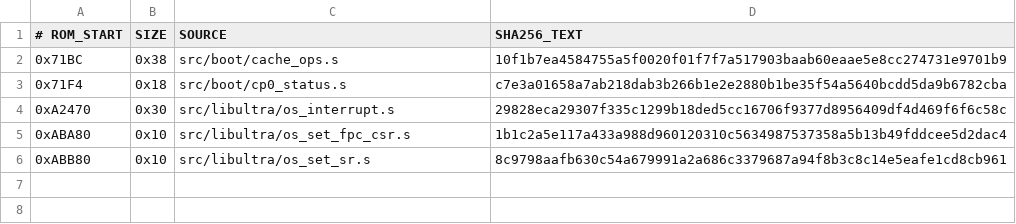
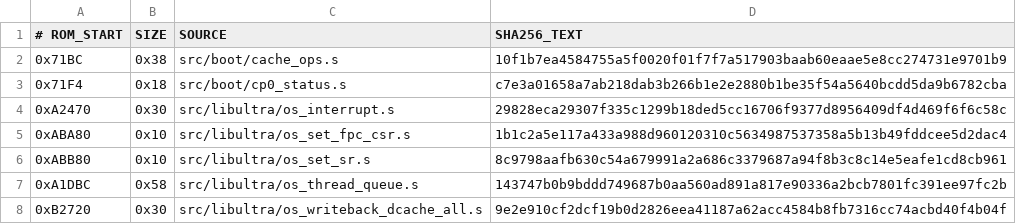
Before and after one commit to TheGh0stShip/BattleTanx, a TSV file: config/us/matching_asm_units.tsv, drawn as a sheet.

```diff
--- a/config/us/matching_asm_units.tsv
+++ b/config/us/matching_asm_units.tsv
@@ -6 +6,3 @@
 0xABB80	0x10	src/libultra/os_set_sr.s	8c9798aafb630c54a679991a2a686c3379687a94f8b3c8c14e5eafe1cd8cb961
+0xA1DBC	0x58	src/libultra/os_thread_queue.s	143747b0b9bddd749687b0aa560ad891a817e90336a2bcb7801fc391ee97fc2b
+0xB2720	0x30	src/libultra/os_writeback_dcache_all.s	9e2e910cf2dcf19b0d2826eea41187a62acc4584b8fb7316cc74acbd40f4b04f
```
Also changed, not shown: config/us/matching_kmc_units.tsv, 9 other files.
